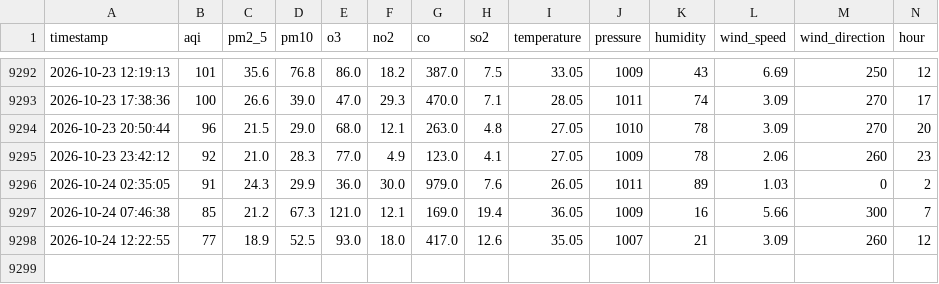
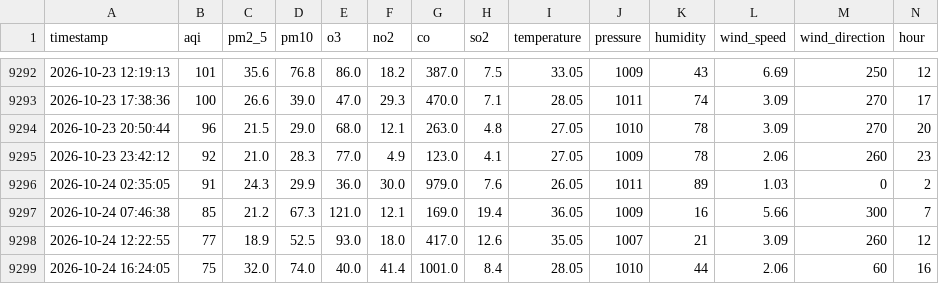
Before and after one commit to murtaza-23/AtmoKHI, a CSV file: data/aqi_features.csv, drawn as a sheet; only a part is shown, gaps mark what is left out; rows hold the shown columns only; the diff names each change by its address in the sheet, - before the commit and + after, or states it on an @@ line.

```diff
--- a/data/aqi_features.csv
+++ b/data/aqi_features.csv
+row 9299: 2026-10-24 16:24:05 | 75 | 32.0 | 74.0 | 40.0 | 41.4 | 1001.0 | 8.4 | 28.05 | 1010 | 44 | 2.06 | 60 | 16
```
